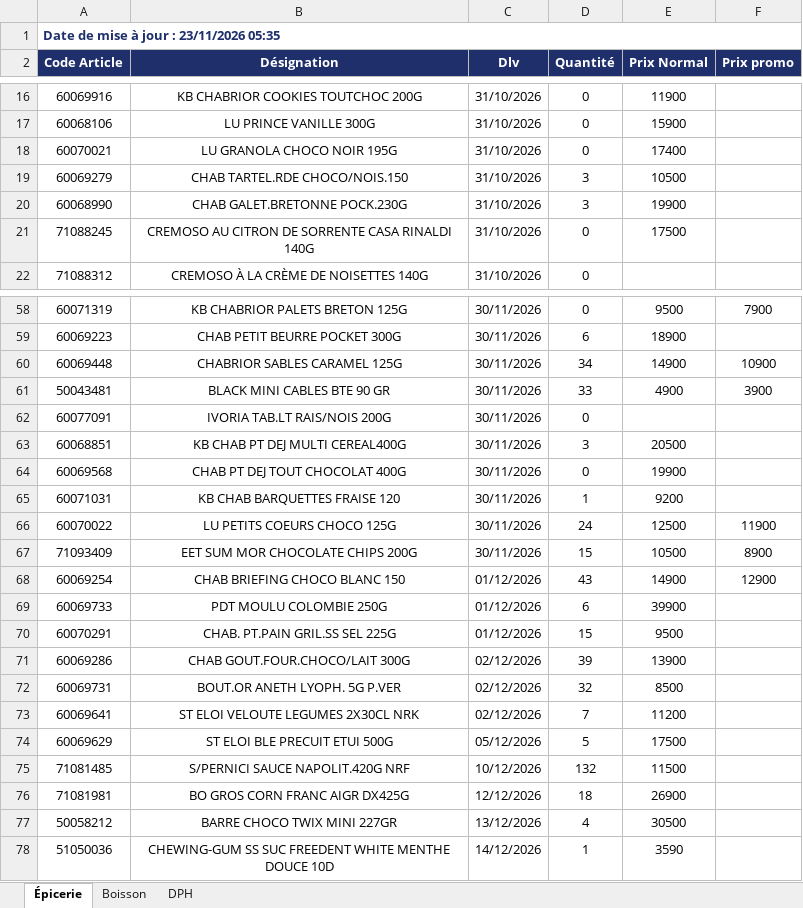
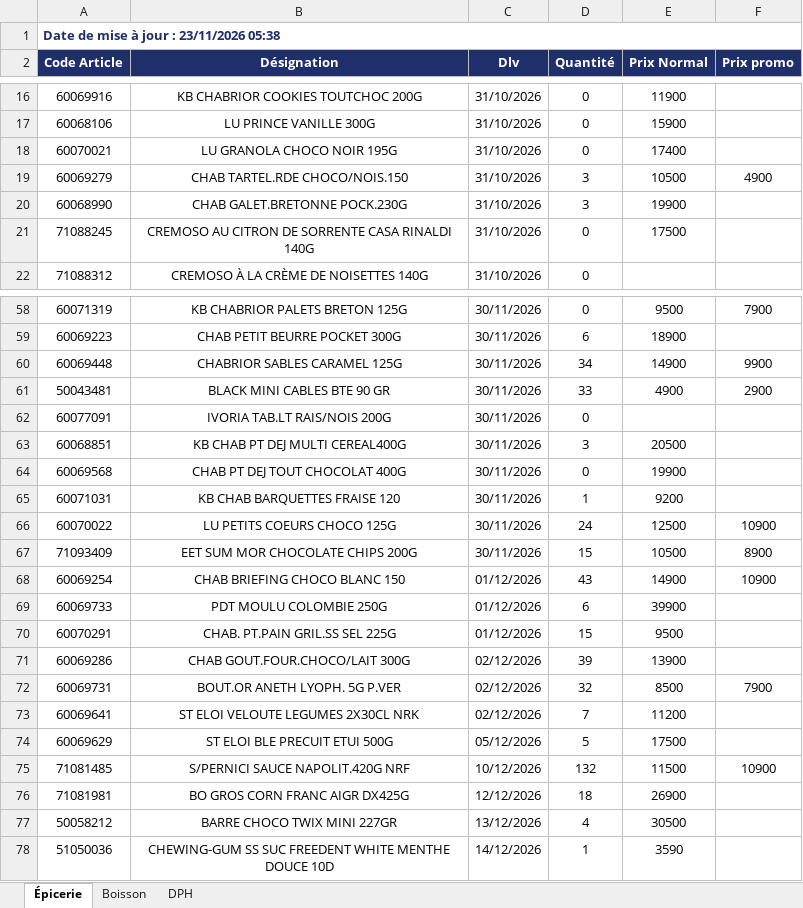
Before and after one commit to Tolotra4023/CR4, an Excel workbook: KIBO4/dlv-prix.xlsx, sheet Épicerie, drawn as a sheet; only a part is shown, gaps mark what is left out; values as stored, in another font and other column widths than the file's, no borders; the diff names each change by its address in the sheet, - before the commit and + after, or states it on an @@ line.

Commit message:
Mise à jour DLV/Prix KIBO4

```diff
--- a/KIBO4/dlv-prix.xlsx (sheet Épicerie)
+++ b/KIBO4/dlv-prix.xlsx (sheet Épicerie)
-A1 (Code Article): Date de mise à jour : 23/11/2026 05:35
+A1 (Code Article): Date de mise à jour : 23/11/2026 05:38
-F19 (Prix promo): (empty)
+F19 (Prix promo): 4900
-F60 (Prix promo): 10900
+F60 (Prix promo): 9900
-F61 (Prix promo): 3900
+F61 (Prix promo): 2900
-F66 (Prix promo): 11900
+F66 (Prix promo): 10900
-F68 (Prix promo): 12900
+F68 (Prix promo): 10900
-F72 (Prix promo): (empty)
+F72 (Prix promo): 7900
-F75 (Prix promo): (empty)
+F75 (Prix promo): 10900
```
Also changed, not shown: sheet DPH, sheet Boisson.
